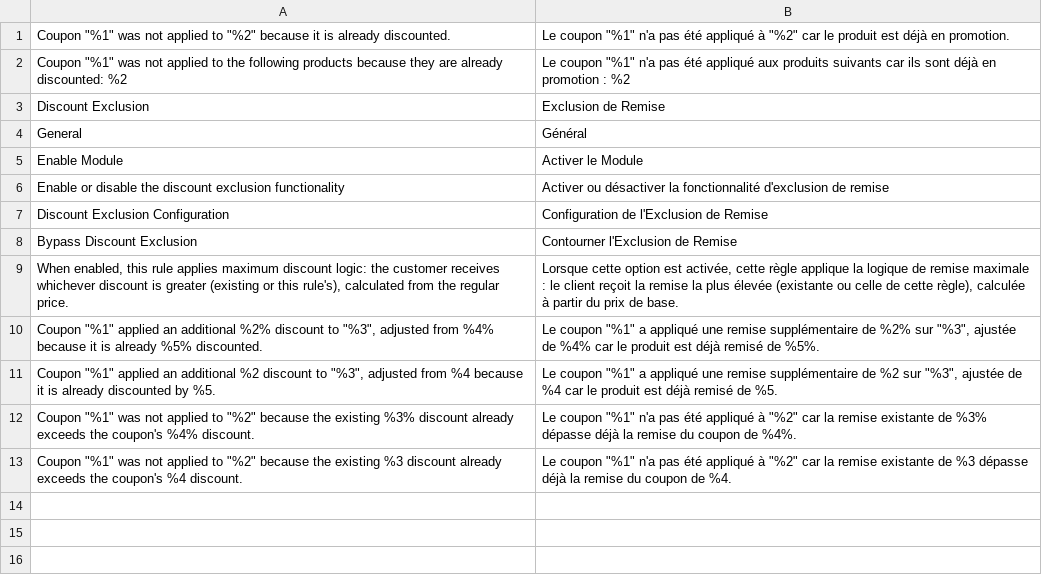
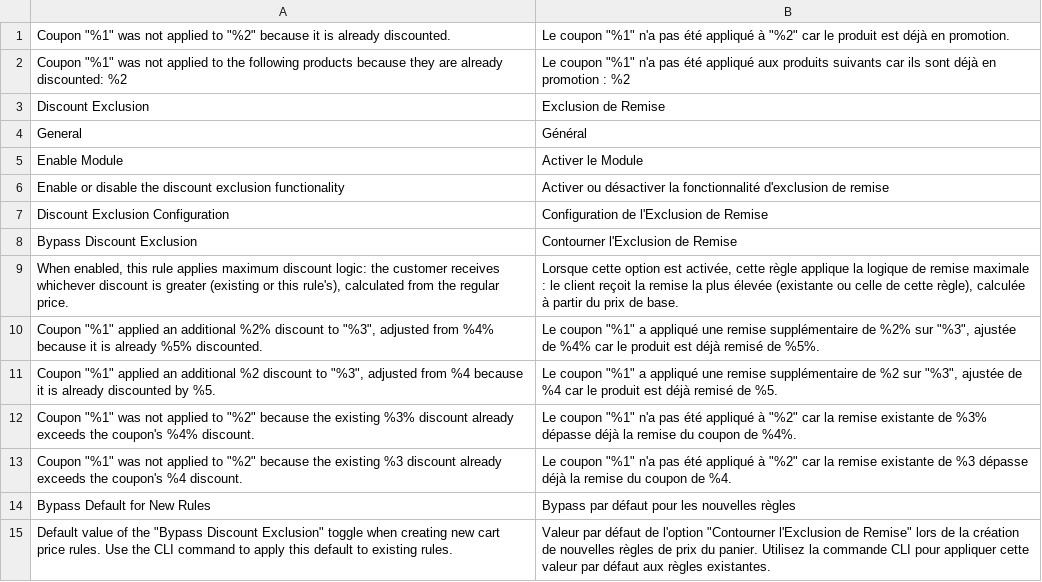
Before and after one commit to pixelperfectat/magento2-module-discount-exclusion, a CSV file: src/i18n/fr_FR.csv, drawn as a sheet; the diff names each change by its address in the sheet, - before the commit and + after, or states it on an @@ line.

Commit message:
Add translations for bypass default config field

```diff
--- a/src/i18n/fr_FR.csv
+++ b/src/i18n/fr_FR.csv
+row 14: Bypass Default for New Rules | Bypass par défaut pour les nouvelles règles
+row 15: Default value of the "Bypass Discount Exclusion" toggle when creating new cart price rules. Use the CLI command to apply this default to existing rules. | Valeur par défaut de l'option "Contourner l'Exclusion de Remise" lors de la création de nouvelles règles de prix du panier. Utilisez la commande CLI pour appliquer cette valeur par défaut aux règles existantes.
```
Also changed, not shown: src/i18n/de_DE.csv, src/i18n/en_US.csv, 2 other files.
